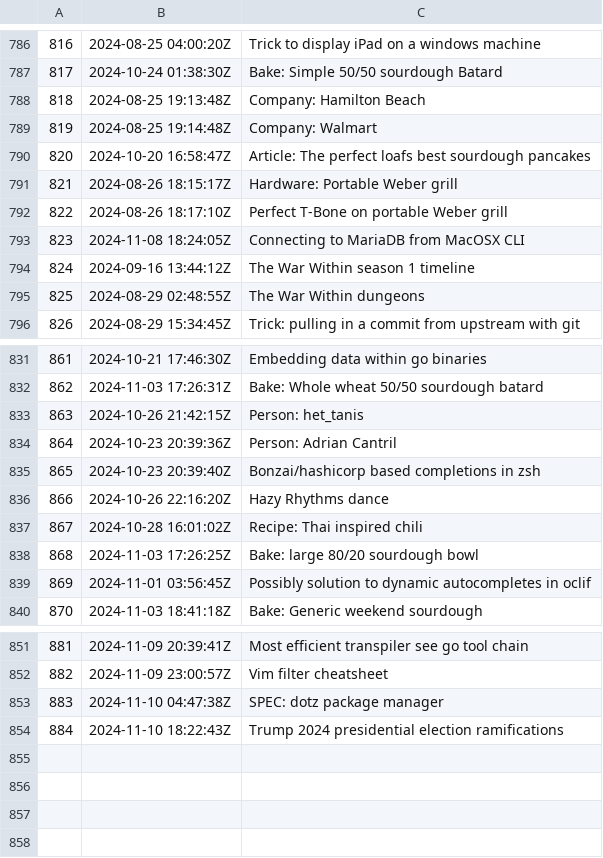
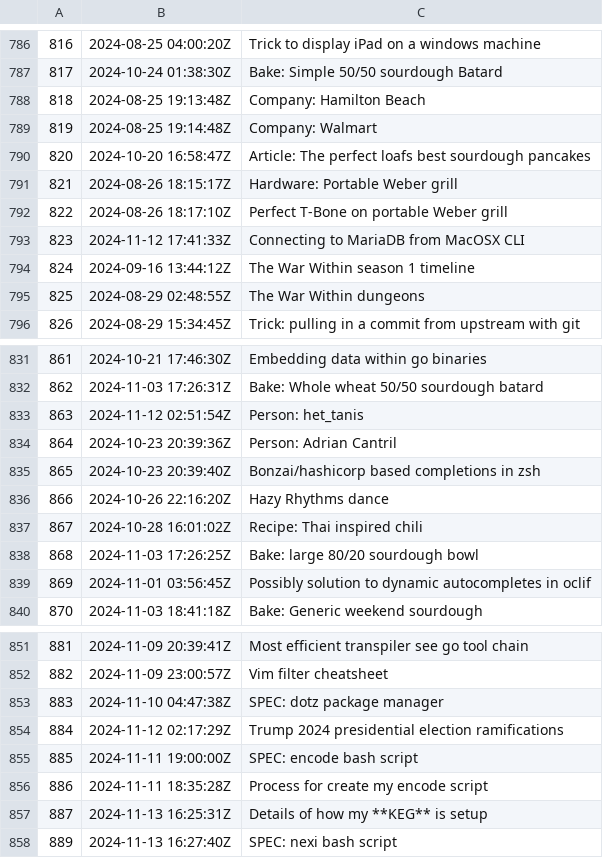
Before and after one commit to jlrickert/zet, a TSV file: docs/dex/nodes.tsv, drawn as a sheet; only a part is shown, gaps mark what is left out.

Commit message:
SPEC: nexi bash script

```diff
--- a/docs/dex/nodes.tsv
+++ b/docs/dex/nodes.tsv
@@ -792,3 +792,3 @@
 822	2024-08-26 18:17:10Z	Perfect T-Bone on portable Weber grill
-823	2024-11-08 18:24:05Z	Connecting to MariaDB from MacOSX CLI
+823	2024-11-12 17:41:33Z	Connecting to MariaDB from MacOSX CLI
 824	2024-09-16 13:44:12Z	The War Within season 1 timeline
@@ -832,3 +832,3 @@
 862	2024-11-03 17:26:31Z	Bake: Whole wheat 50/50 sourdough batard
-863	2024-10-26 21:42:15Z	Person: het_tanis
+863	2024-11-12 02:51:54Z	Person: het_tanis
 864	2024-10-23 20:39:36Z	Person: Adrian Cantril
@@ -853,2 +853,6 @@
 883	2024-11-10 04:47:38Z	SPEC: dotz package manager
-884	2024-11-10 18:22:43Z	Trump 2024 presidential election ramifications
+884	2024-11-12 02:17:29Z	Trump 2024 presidential election ramifications
+885	2024-11-11 19:00:00Z	SPEC: encode bash script
+886	2024-11-11 18:35:28Z	Process for create my encode script
+887	2024-11-13 16:25:31Z	Details of how my **KEG** is setup
+889	2024-11-13 16:27:40Z	SPEC: nexi bash script
```
Also changed, not shown: 13 other files.
